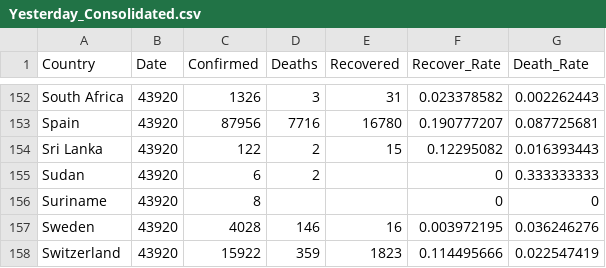
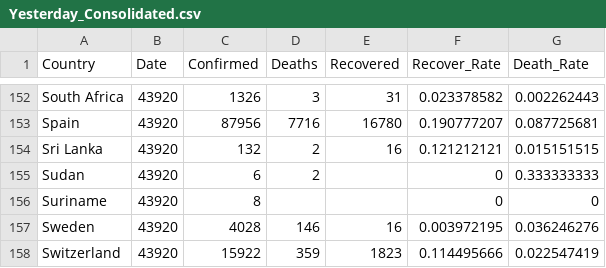
Before and after one commit to lakshanmit/Corona_Viz, a CSV file: data/Yesterday_Consolidated.csv, drawn as a sheet; only a part is shown, gaps mark what is left out.

Commit message:
Update Yesterday_Consolidated.csv

```diff
--- a/data/Yesterday_Consolidated.csv
+++ b/data/Yesterday_Consolidated.csv
@@ -153,3 +153,3 @@ South Africa,43920,1326,3,31,0.023378582,0.002262443
 Spain,43920,87956,7716,16780,0.190777207,0.087725681
-Sri Lanka,43920,122,2,15,0.12295082,0.016393443
+Sri Lanka,43920,132,2,16,0.121212121,0.015151515
 Sudan,43920,6,2,,0,0.333333333
```
